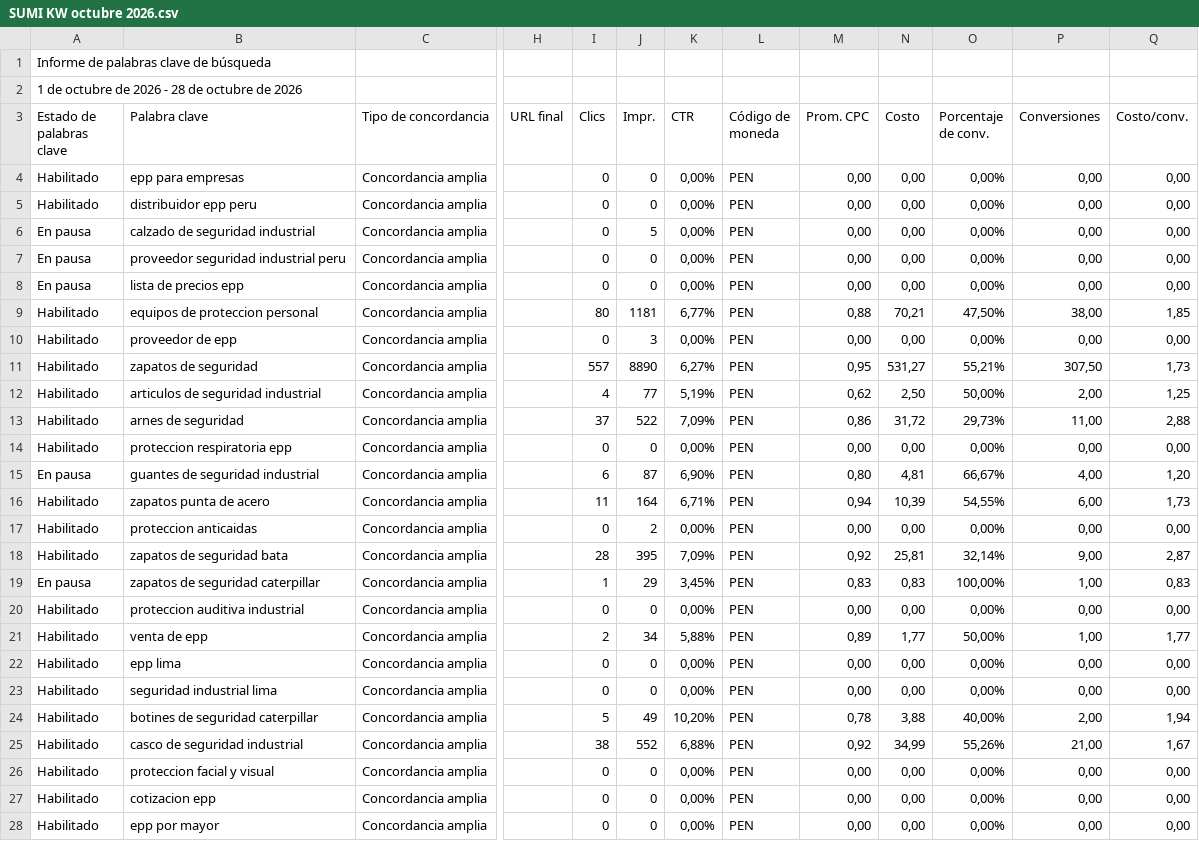
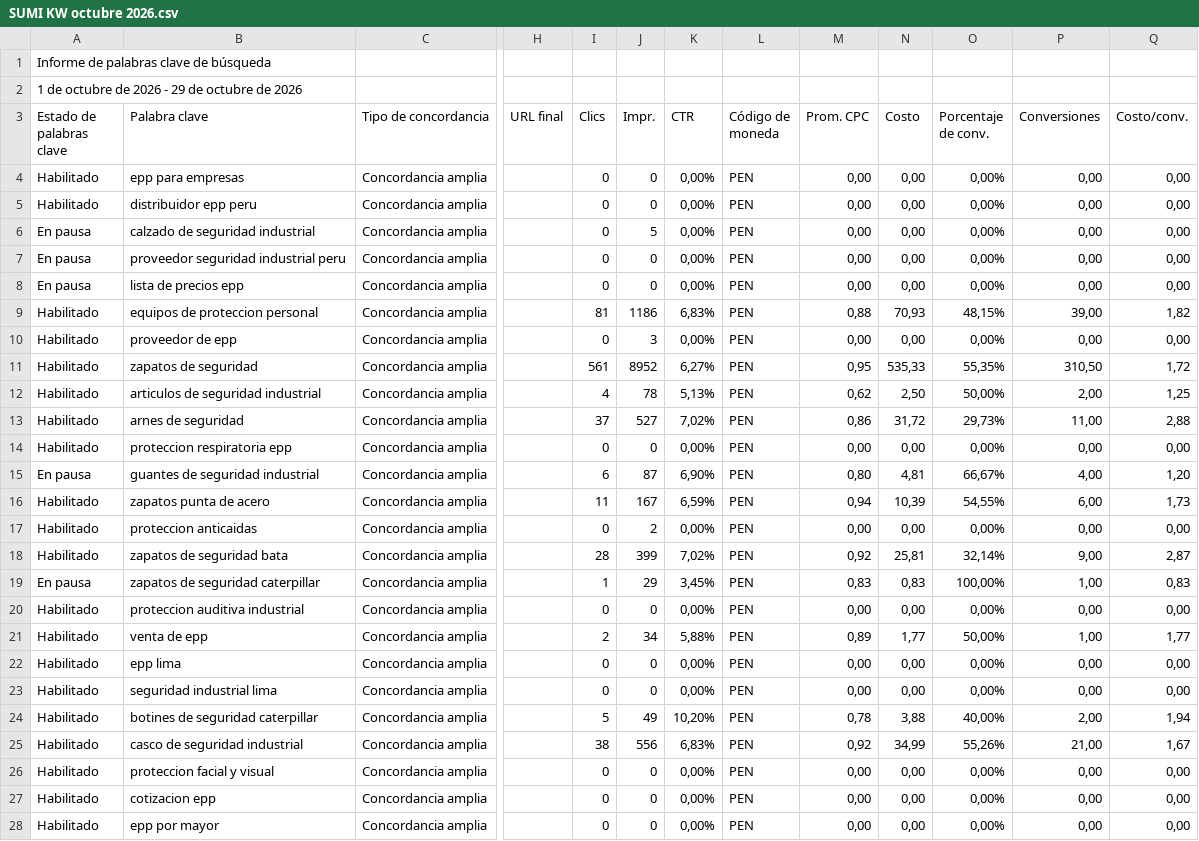
Before and after one commit to jorgeluis666/SUMI, a CSV file: data/csv-backups/keywords/SUMI KW octubre 2026.csv, drawn as a sheet; only a part is shown, gaps mark what is left out; the diff names each change by its address in the sheet, - before the commit and + after, or states it on an @@ line.

```diff
--- a/data/csv-backups/keywords/SUMI KW octubre 2026.csv
+++ b/data/csv-backups/keywords/SUMI KW octubre 2026.csv
-A2 (Estado de palabras clave): 1 de octubre de 2026 - 28 de octubre de 2026
+A2 (Estado de palabras clave): 1 de octubre de 2026 - 29 de octubre de 2026
-I9 (Clics): 80
+I9 (Clics): 81
-J9 (Impr.): 1181
+J9 (Impr.): 1186
-K9 (CTR): 6,77%
+K9 (CTR): 6,83%
-N9 (Costo): 70,21
+N9 (Costo): 70,93
-O9 (Porcentaje de conv.): 47,50%
+O9 (Porcentaje de conv.): 48,15%
-P9 (Conversiones): 38,00
+P9 (Conversiones): 39,00
-Q9 (Costo/conv.): 1,85
+Q9 (Costo/conv.): 1,82
-I11 (Clics): 557
+I11 (Clics): 561
-J11 (Impr.): 8890
+J11 (Impr.): 8952
-N11 (Costo): 531,27
+N11 (Costo): 535,33
-O11 (Porcentaje de conv.): 55,21%
+O11 (Porcentaje de conv.): 55,35%
-P11 (Conversiones): 307,50
+P11 (Conversiones): 310,50
-Q11 (Costo/conv.): 1,73
+Q11 (Costo/conv.): 1,72
-J12 (Impr.): 77
+J12 (Impr.): 78
-K12 (CTR): 5,19%
+K12 (CTR): 5,13%
-J13 (Impr.): 522
+J13 (Impr.): 527
-K13 (CTR): 7,09%
+K13 (CTR): 7,02%
-J16 (Impr.): 164
+J16 (Impr.): 167
-K16 (CTR): 6,71%
+K16 (CTR): 6,59%
-J18 (Impr.): 395
+J18 (Impr.): 399
-K18 (CTR): 7,09%
+K18 (CTR): 7,02%
-J25 (Impr.): 552
+J25 (Impr.): 556
-K25 (CTR): 6,88%
+K25 (CTR): 6,83%
```
Also changed, not shown: data/csv-backups/drive/SUMI octubre 2026.csv, 5 other files.
